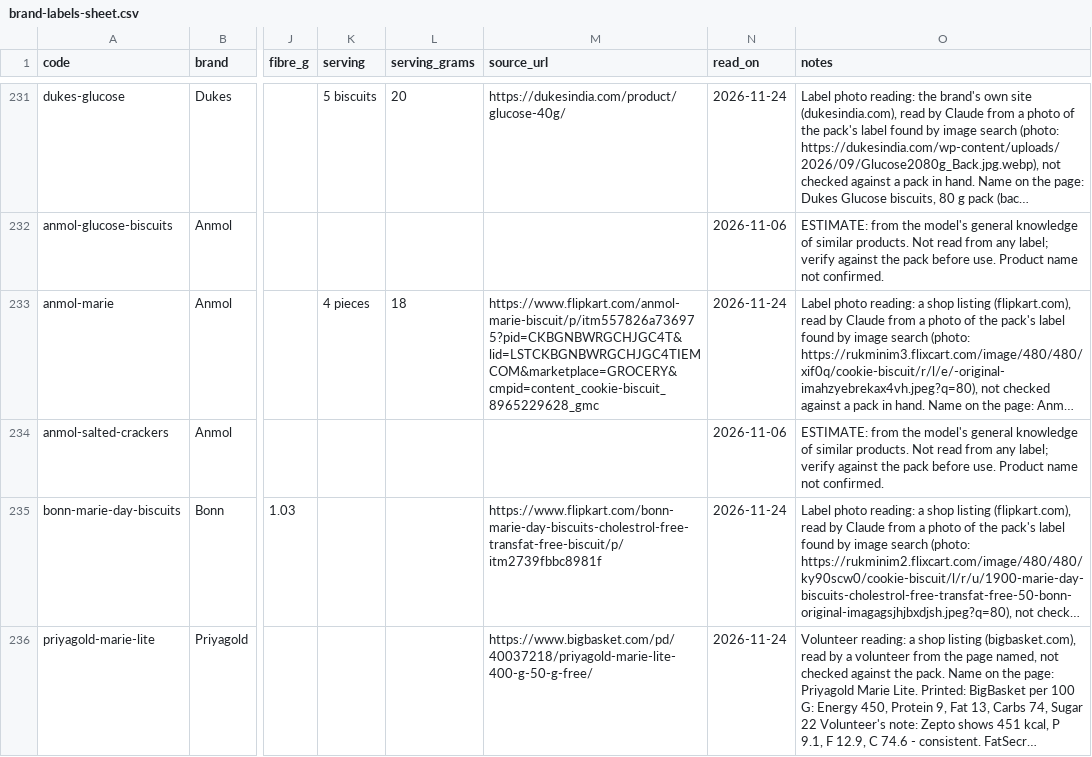
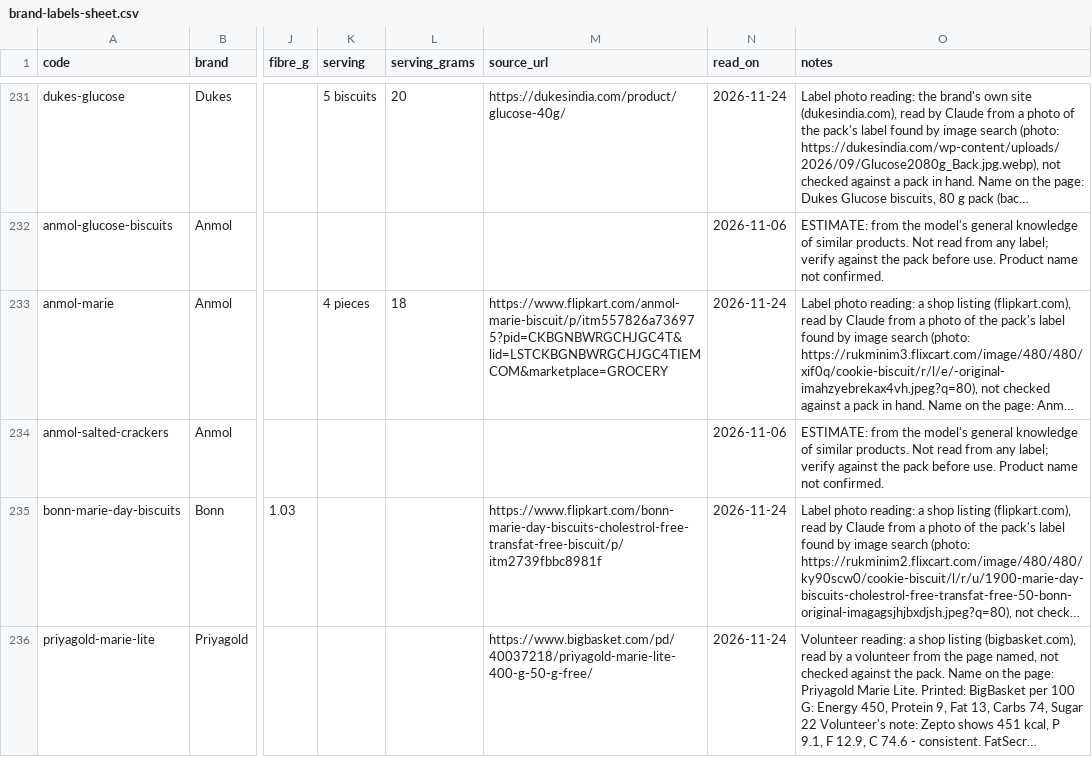
Before and after one commit to pradeepKumawatPalara/fitsphere, a CSV file: docs/data/brand-labels-sheet.csv, drawn as a sheet; only a part is shown, gaps mark what is left out; long unchanged cells end in …; the diff covers the shown part only; the diff names each change by its address in the sheet, - before the commit and + after, or states it on an @@ line.

```diff
--- a/docs/data/brand-labels-sheet.csv
+++ b/docs/data/brand-labels-sheet.csv
-M233 (source_url): https://www.flipkart.com/anmol-marie-biscuit/p/itm557826a736975?pid=CKBGNBWRGCHJGC4T&lid=LSTCKBGNBWRGCHJGC4TIEMCOM&marketplace=GROCERY&cmpid=content_cookie-biscuit_8965229628_gmc
+M233 (source_url): https://www.flipkart.com/anmol-marie-biscuit/p/itm557826a736975?pid=CKBGNBWRGCHJGC4T&lid=LSTCKBGNBWRGCHJGC4TIEMCOM&marketplace=GROCERY
```
Also changed, not shown: 35 edited cells elsewhere in this file, 6 other files.
